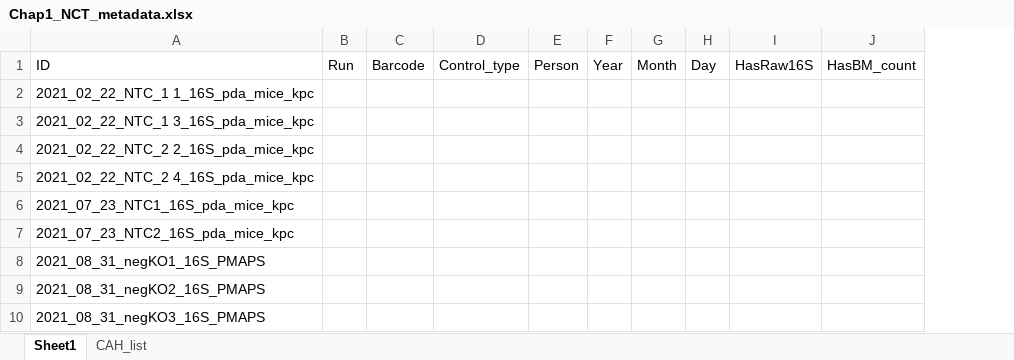
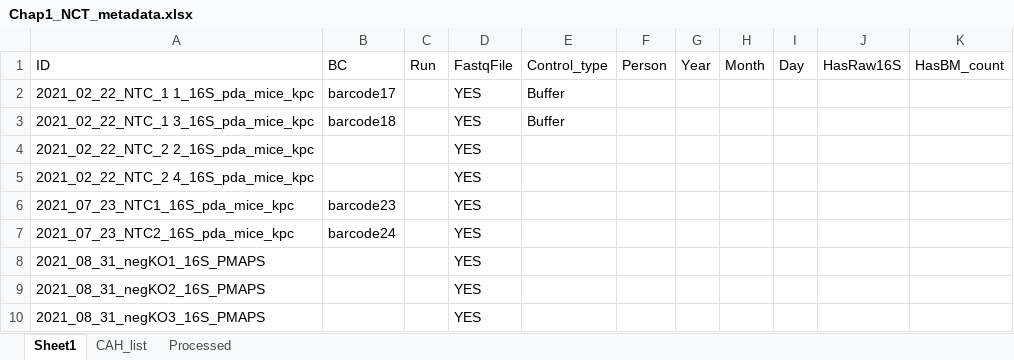
Before and after one commit to dtklinh/Comprehensive_microbiome_PDAC_survey, an Excel workbook: meta/Chap1_NCT_metadata.xlsx, sheet Sheet1, drawn as a sheet; only a part is shown; values as stored, in another font and other column widths than the file's, no borders; removed rows and columns are numbered as before the commit, all else as after; the diff names each change by its address in the sheet, - before the commit and + after, or states it on an @@ line.

```diff
--- a/meta/Chap1_NCT_metadata.xlsx (sheet Sheet1)
+++ b/meta/Chap1_NCT_metadata.xlsx (sheet Sheet1)
+sheet tab: Processed
+column B, rows 1-7: BC | barcode17 | barcode18 |  |  | barcode23 | barcode24
-column C, row 1: Barcode
+column D, rows 1-10: FastqFile | YES | YES | YES | YES | YES | YES | YES | YES | YES
-E2:E3: (empty)
+E2:E3: Buffer
```
Also changed, not shown: sheet CAH_list.
